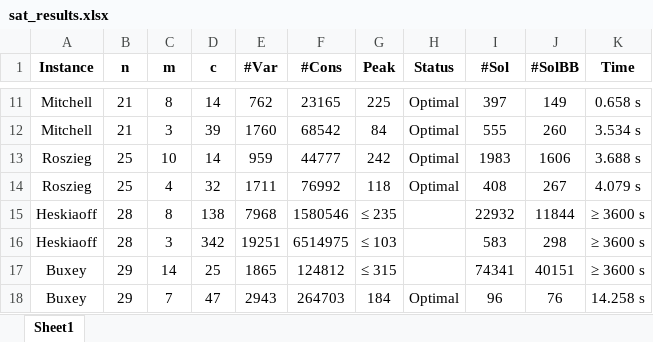
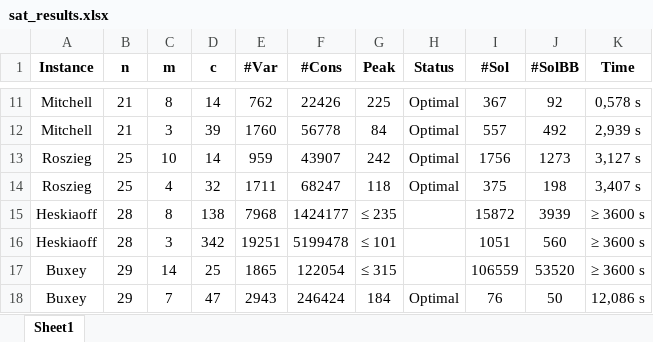
Before and after one commit to NguyenHaHoangAnh/KLTN-demo, an Excel workbook: results/sat_results.xlsx, sheet Sheet1, drawn as a sheet; only a part is shown, gaps mark what is left out; values as stored, in another font and other column widths than the file's, no borders; the diff covers the shown part only; the diff names each change by its address in the sheet, - before the commit and + after, or states it on an @@ line.

```diff
--- a/results/sat_results.xlsx (sheet Sheet1)
+++ b/results/sat_results.xlsx (sheet Sheet1)
-F11 (#Cons): 23165
+F11 (#Cons): 22426
-I11 (#Sol): 397
+I11 (#Sol): 367
-J11 (#SolBB): 149
+J11 (#SolBB): 92
-K11 (Time): 0.658 s
+K11 (Time): 0,578 s
-F12 (#Cons): 68542
+F12 (#Cons): 56778
-I12 (#Sol): 555
+I12 (#Sol): 557
-J12 (#SolBB): 260
+J12 (#SolBB): 492
-K12 (Time): 3.534 s
+K12 (Time): 2,939 s
-F13 (#Cons): 44777
+F13 (#Cons): 43907
-I13 (#Sol): 1983
+I13 (#Sol): 1756
-J13 (#SolBB): 1606
+J13 (#SolBB): 1273
-K13 (Time): 3.688 s
+K13 (Time): 3,127 s
-F14 (#Cons): 76992
+F14 (#Cons): 68247
-I14 (#Sol): 408
+I14 (#Sol): 375
-J14 (#SolBB): 267
+J14 (#SolBB): 198
-K14 (Time): 4.079 s
+K14 (Time): 3,407 s
-F15 (#Cons): 1580546
+F15 (#Cons): 1424177
-I15 (#Sol): 22932
+I15 (#Sol): 15872
-J15 (#SolBB): 11844
+J15 (#SolBB): 3939
-F16 (#Cons): 6514975
+F16 (#Cons): 5199478
-G16 (Peak): ≤ 103
+G16 (Peak): ≤ 101
-I16 (#Sol): 583
+I16 (#Sol): 1051
-J16 (#SolBB): 298
+J16 (#SolBB): 560
-F17 (#Cons): 124812
+F17 (#Cons): 122054
-I17 (#Sol): 74341
+I17 (#Sol): 106559
-J17 (#SolBB): 40151
+J17 (#SolBB): 53520
-F18 (#Cons): 264703
+F18 (#Cons): 246424
-I18 (#Sol): 96
+I18 (#Sol): 76
-J18 (#SolBB): 76
+J18 (#SolBB): 50
-K18 (Time): 14.258 s
+K18 (Time): 12,086 s
```
Also changed, not shown: 47 edited cells elsewhere in this sheet, 1 other file.
